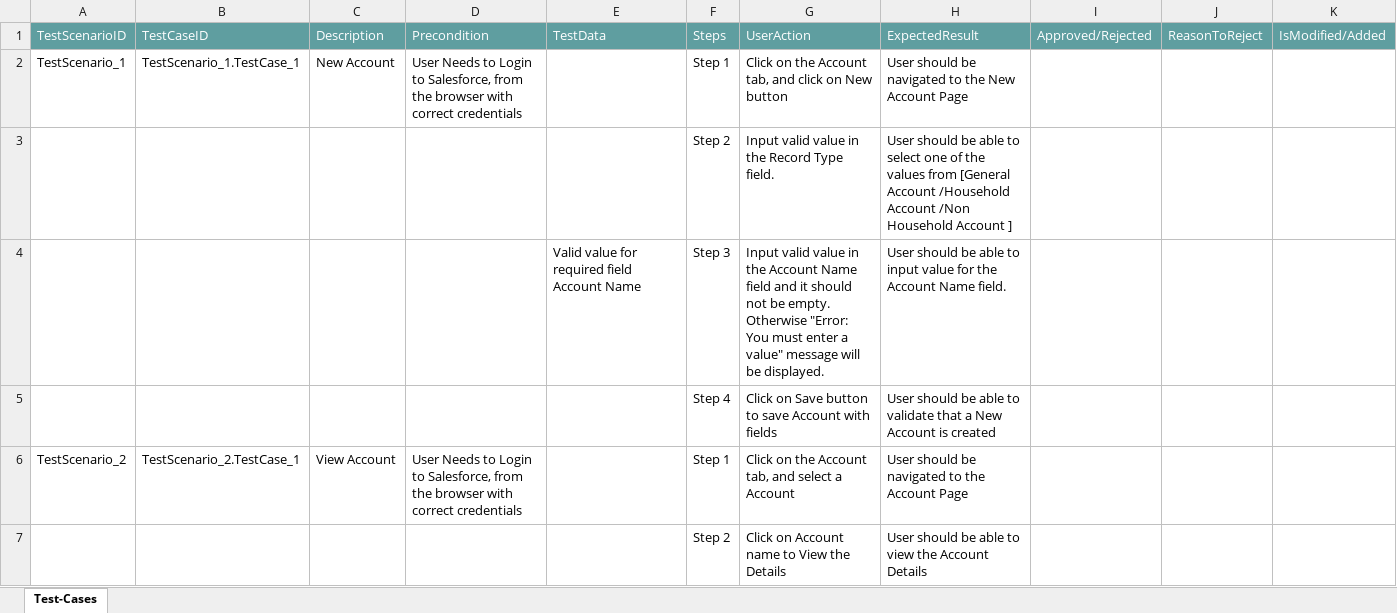
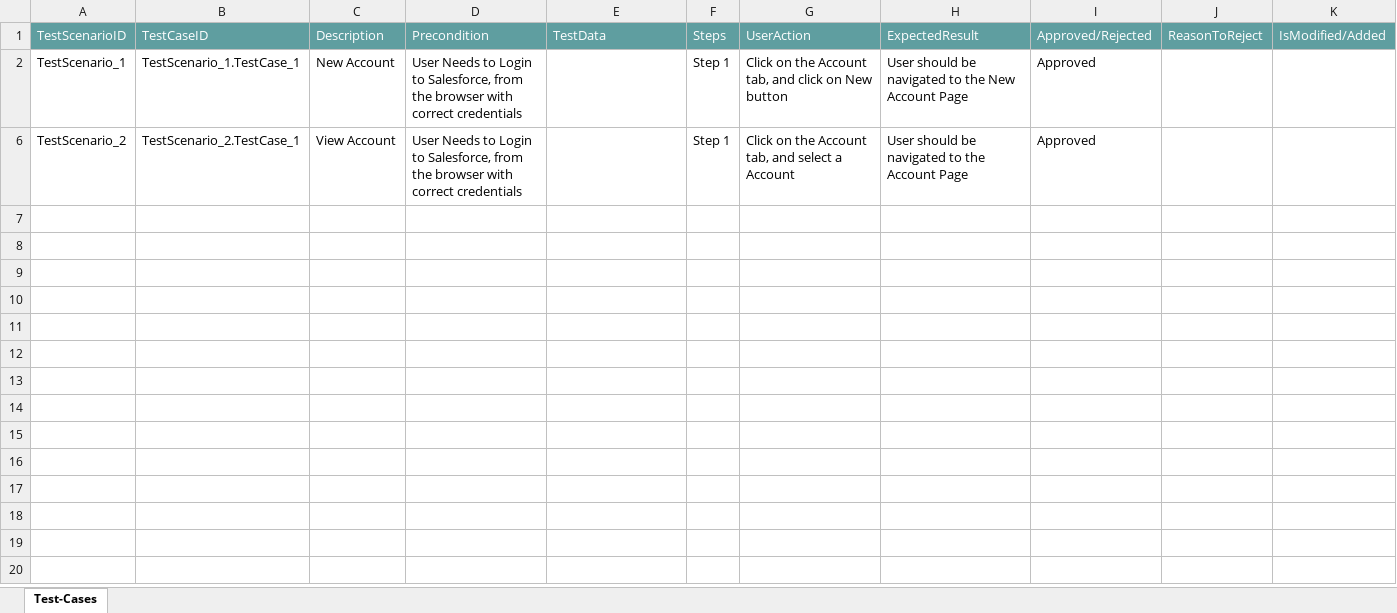
Before and after one commit to ShaikMohamedIrfan/creatiee, an Excel workbook: SyntheticAndRandomData.xlsx, sheet Test-Cases, drawn as a sheet; values as stored, in another font and other column widths than the file's, no borders; table styles not drawn; the diff names each change by its address in the sheet, - before the commit and + after, or states it on an @@ line.

Commit message:
Update SyntheticAndRandomData.xlsx

```diff
--- a/SyntheticAndRandomData.xlsx (sheet Test-Cases)
+++ b/SyntheticAndRandomData.xlsx (sheet Test-Cases)
-I2: (empty)
+I2: Approved
@@ row 3 hidden:  |  |  |  |  | Step 2 | Input valid value in the Record Type field. | User should be able to select one of the values from [General Account /Household Account /Non Household Account ] @@
@@ row 4 hidden:  |  |  |  | Valid value for required field Account Name | Step 3 | Input valid value in the Account Name field and it should not be empty. Otherwise "Error: You must enter a value" message will be displayed. | User should be able to input value for the Account Name field. @@
@@ row 5 hidden:  |  |  |  |  | Step 4 | Click on Save button to save Account with fields | User should be able to validate that a New Account is created @@
-I6: (empty)
+I6: Approved
@@ row 7 hidden:  |  |  |  |  | Step 2 | Click on Account name to View the Details | User should be able to view the Account Details @@
```
